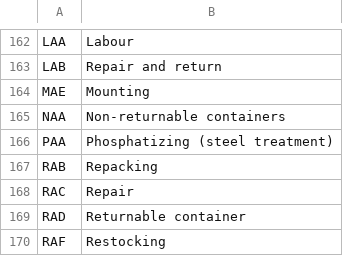
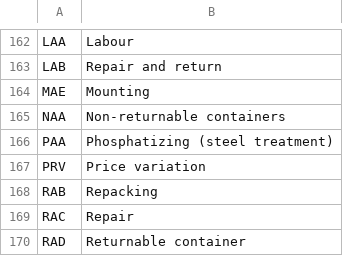
Before and after one commit to svanteschubert/EU-Codelist-Normalizer, a CSV file: xlsx/Charge.csv, drawn as a sheet; only a part is shown, gaps mark what is left out; the shorter side is filled out with more unchanged rows.

```diff
--- a/xlsx/Charge.csv
+++ b/xlsx/Charge.csv
@@ -166,2 +166,3 @@
 "PAA","Phosphatizing (steel treatment)"
+"PRV","Price variation"
 "RAB","Repacking"
```
Also changed, not shown: xlsx/Index.csv, xlsx/Item.csv, 18 other files.
